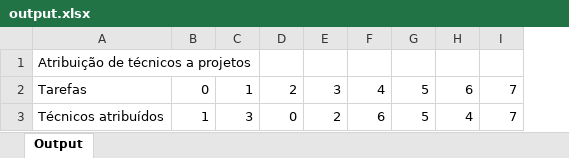
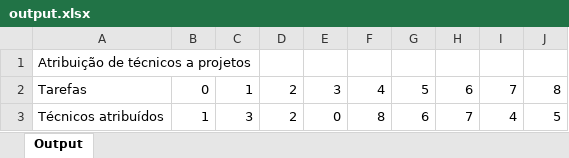
Before and after one commit to El-Banderas/Alocacao_ANI_Prototipo, an Excel workbook: output/output.xlsx, sheet Output, drawn as a sheet; values as stored, in another font and other column widths than the file's, no borders; the diff names each change by its address in the sheet, - before the commit and + after, or states it on an @@ line.

```diff
--- a/output/output.xlsx (sheet Output)
+++ b/output/output.xlsx (sheet Output)
+column J, rows 2-3: 8 | 5
-D3: 0
+D3: 2
-E3: 2
+E3: 0
-F3: 6
+F3: 8
-G3: 5
+G3: 6
-H3: 4
+H3: 7
-I3: 7
+I3: 4
```
Also changed, not shown: input/Excel_input.xlsm.
